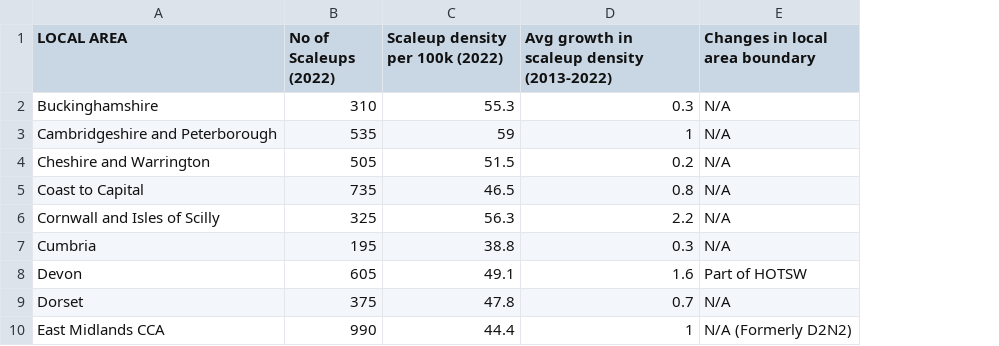
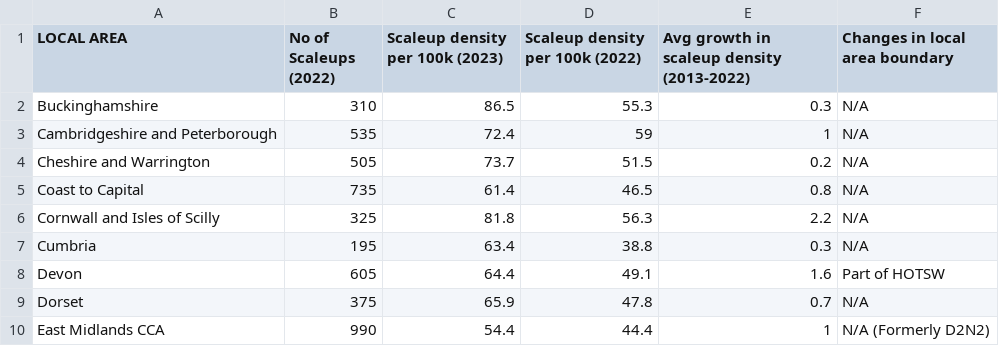
Before and after one commit to ScaleUp-Institute/Interactive-Map, a CSV file: data/scaleup_data.csv, drawn as a sheet; only a part is shown; the diff names each change by its address in the sheet, - before the commit and + after, or states it on an @@ line.

```diff
--- a/data/scaleup_data.csv
+++ b/data/scaleup_data.csv
+column C (Scaleup density per 100k (2023)), rows 2-10: 86.5 | 72.4 | 73.7 | 61.4 | 81.8 | 63.4 | 64.4 | 65.9 | 54.4
```
Also changed, not shown: data/Infrastructure_data.csv, 11 other files.
